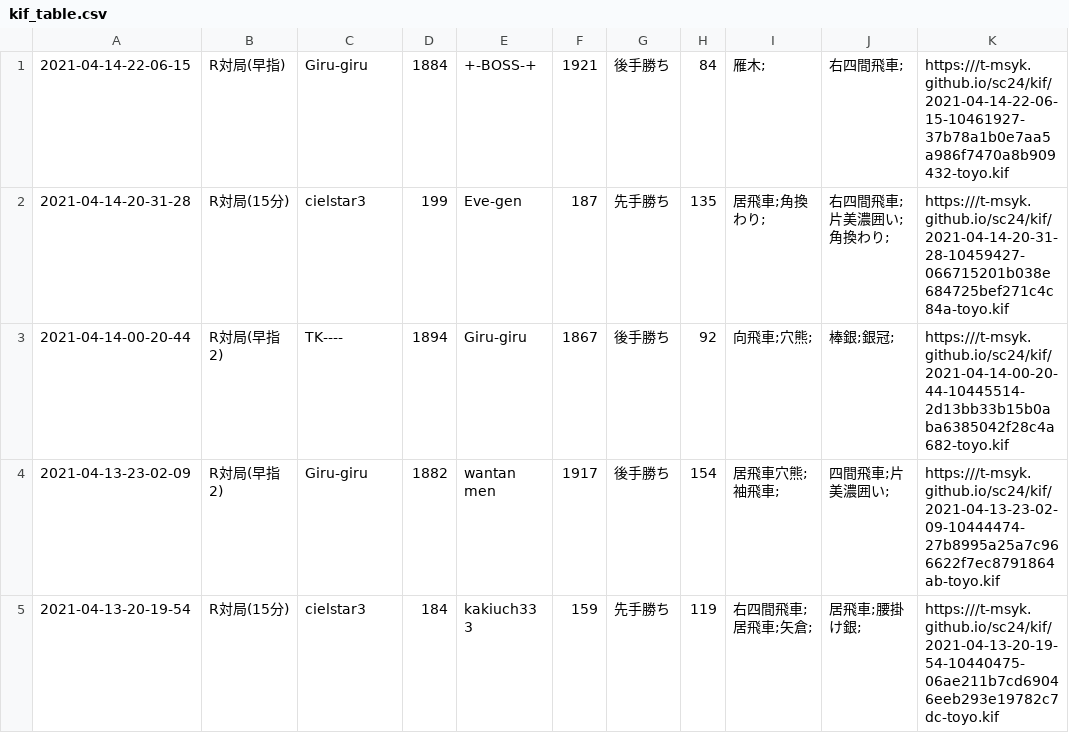
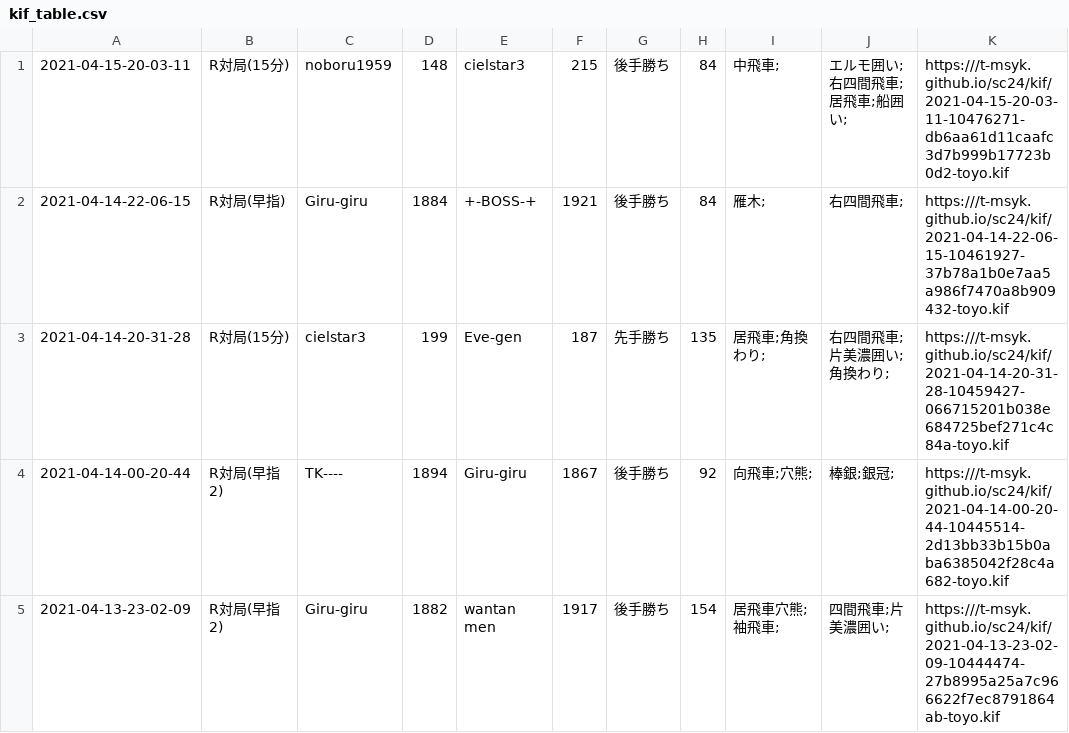
Before and after one commit to t-msyk/t-msyk.github.io, a CSV file: sc24/kif_table.csv, drawn as a sheet; only a part is shown; the shorter side is filled out with more unchanged rows; the diff names each change by its address in the sheet, - before the commit and + after, or states it on an @@ line.

Commit message:
Add data

```diff
--- a/sc24/kif_table.csv
+++ b/sc24/kif_table.csv
+row 1: 2021-04-15-20-03-11 | R対局(15分) | noboru1959 | 148 | cielstar3 | 215 | 後手勝ち | 84 | 中飛車; | エルモ囲い;右四間飛車;居飛車;船囲い; | https:///t-msyk.github.io/sc24/kif/2021-04-15-20-03-11-10476271-db6aa61d11caafc3d7b999b17723b0d2-toyo.kif
```
Also changed, not shown: 2 other files.
